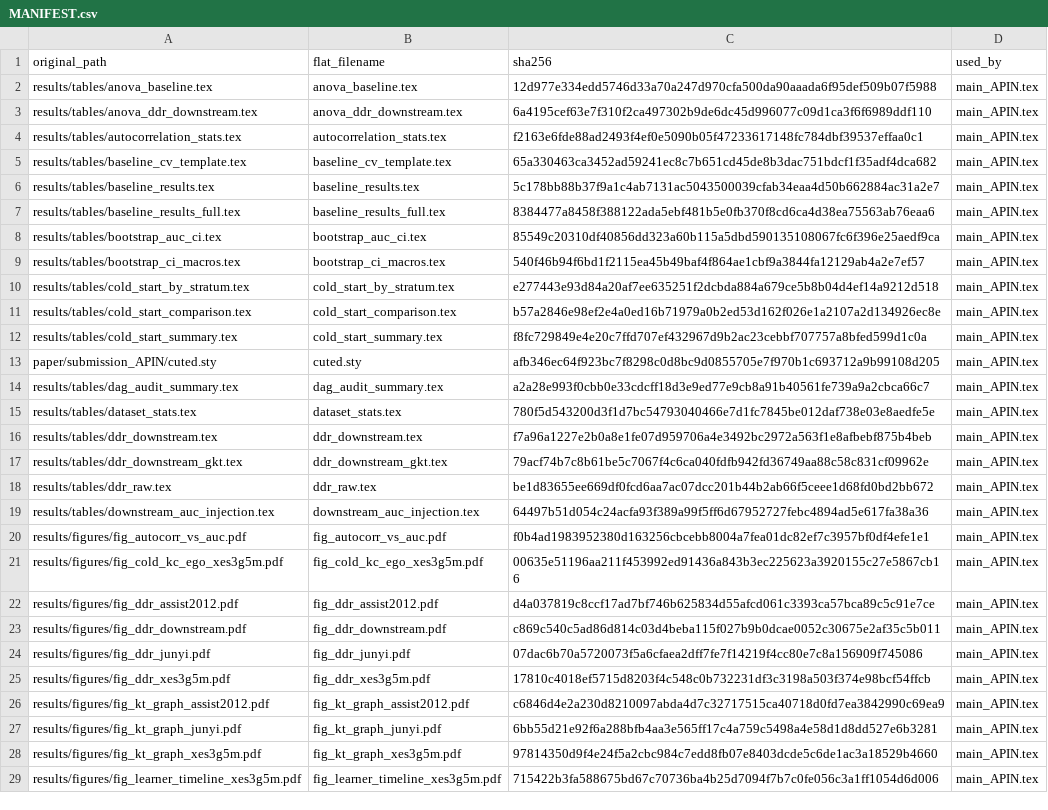
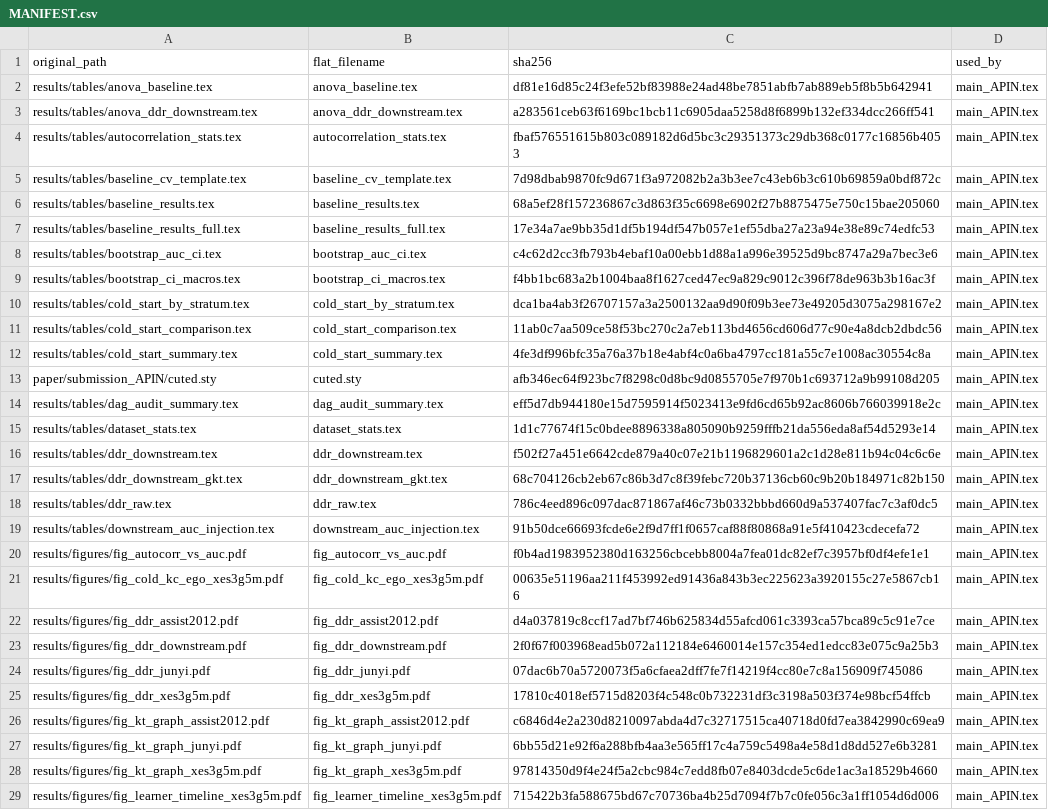
Before and after one commit to edu-risk-lab/leakage-controlled-kt-audit, a CSV file: paper/submission_APIN/MANIFEST.csv, drawn as a sheet; only a part is shown; the diff covers the shown part only.

```diff
--- a/paper/submission_APIN/MANIFEST.csv
+++ b/paper/submission_APIN/MANIFEST.csv
@@ -1,20 +1,20 @@
 original_path,flat_filename,sha256,used_by
-results/tables/anova_baseline.tex,anova_baseline.tex,12d977e334edd5746d33a70a247d970cfa500da90aaada6f95def509b07f5988,main_APIN.tex
-results/tables/anova_ddr_downstream.tex,anova_ddr_downstream.tex,6a4195cef63e7f310f2ca497302b9de6dc45d996077c09d1ca3f6f6989ddf110,main_APIN.tex
-results/tables/autocorrelation_stats.tex,autocorrelation_stats.tex,f2163e6fde88ad2493f4ef0e5090b05f47233617148fc784dbf39537effaa0c1,main_APIN.tex
-results/tables/baseline_cv_template.tex,baseline_cv_template.tex,65a330463ca3452ad59241ec8c7b651cd45de8b3dac751bdcf1f35adf4dca682,main_APIN.tex
-results/tables/baseline_results.tex,baseline_results.tex,5c178bb88b37f9a1c4ab7131ac5043500039cfab34eaa4d50b662884ac31a2e7,main_APIN.tex
-results/tables/baseline_results_full.tex,baseline_results_full.tex,8384477a8458f388122ada5ebf481b5e0fb370f8cd6ca4d38ea75563ab76eaa6,main_APIN.tex
-results/tables/bootstrap_auc_ci.tex,bootstrap_auc_ci.tex,85549c20310df40856dd323a60b115a5dbd590135108067fc6f396e25aedf9ca,main_APIN.tex
-results/tables/bootstrap_ci_macros.tex,bootstrap_ci_macros.tex,540f46b94f6bd1f2115ea45b49baf4f864ae1cbf9a3844fa12129ab4a2e7ef57,main_APIN.tex
-results/tables/cold_start_by_stratum.tex,cold_start_by_stratum.tex,e277443e93d84a20af7ee635251f2dcbda884a679ce5b8b04d4ef14a9212d518,main_APIN.tex
-results/tables/cold_start_comparison.tex,cold_start_comparison.tex,b57a2846e98ef2e4a0ed16b71979a0b2ed53d162f026e1a2107a2d134926ec8e,main_APIN.tex
-results/tables/cold_start_summary.tex,cold_start_summary.tex,f8fc729849e4e20c7ffd707ef432967d9b2ac23cebbf707757a8bfed599d1c0a,main_APIN.tex
+results/tables/anova_baseline.tex,anova_baseline.tex,df81e16d85c24f3efe52bf83988e24ad48be7851abfb7ab889eb5f8b5b642941,main_APIN.tex
+results/tables/anova_ddr_downstream.tex,anova_ddr_downstream.tex,a283561ceb63f6169bc1bcb11c6905daa5258d8f6899b132ef334dcc266ff541,main_APIN.tex
+results/tables/autocorrelation_stats.tex,autocorrelation_stats.tex,fbaf576551615b803c089182d6d5bc3c29351373c29db368c0177c16856b4053,main_APIN.tex
+results/tables/baseline_cv_template.tex,baseline_cv_template.tex,7d98dbab9870fc9d671f3a972082b2a3b3ee7c43eb6b3c610b69859a0bdf872c,main_APIN.tex
+results/tables/baseline_results.tex,baseline_results.tex,68a5ef28f157236867c3d863f35c6698e6902f27b8875475e750c15bae205060,main_APIN.tex
+results/tables/baseline_results_full.tex,baseline_results_full.tex,17e34a7ae9bb35d1df5b194df547b057e1ef55dba27a23a94e38e89c74edfc53,main_APIN.tex
+results/tables/bootstrap_auc_ci.tex,bootstrap_auc_ci.tex,c4c62d2cc3fb793b4ebaf10a00ebb1d88a1a996e39525d9bc8747a29a7bec3e6,main_APIN.tex
+results/tables/bootstrap_ci_macros.tex,bootstrap_ci_macros.tex,f4bb1bc683a2b1004baa8f1627ced47ec9a829c9012c396f78de963b3b16ac3f,main_APIN.tex
+results/tables/cold_start_by_stratum.tex,cold_start_by_stratum.tex,dca1ba4ab3f26707157a3a2500132aa9d90f09b3ee73e49205d3075a298167e2,main_APIN.tex
+results/tables/cold_start_comparison.tex,cold_start_comparison.tex,11ab0c7aa509ce58f53bc270c2a7eb113bd4656cd606d77c90e4a8dcb2dbdc56,main_APIN.tex
+results/tables/cold_start_summary.tex,cold_start_summary.tex,4fe3df996bfc35a76a37b18e4abf4c0a6ba4797cc181a55c7e1008ac30554c8a,main_APIN.tex
 paper/submission_APIN/cuted.sty,cuted.sty,afb346ec64f923bc7f8298c0d8bc9d0855705e7f970b1c693712a9b99108d205,main_APIN.tex
-results/tables/dag_audit_summary.tex,dag_audit_summary.tex,a2a28e993f0cbb0e33cdcff18d3e9ed77e9cb8a91b40561fe739a9a2cbca66c7,main_APIN.tex
-results/tables/dataset_stats.tex,dataset_stats.tex,780f5d543200d3f1d7bc54793040466e7d1fc7845be012daf738e03e8aedfe5e,main_APIN.tex
-results/tables/ddr_downstream.tex,ddr_downstream.tex,f7a96a1227e2b0a8e1fe07d959706a4e3492bc2972a563f1e8afbebf875b4beb,main_APIN.tex
-results/tables/ddr_downstream_gkt.tex,ddr_downstream_gkt.tex,79acf74b7c8b61be5c7067f4c6ca040fdfb942fd36749aa88c58c831cf09962e,main_APIN.tex
-results/tables/ddr_raw.tex,ddr_raw.tex,be1d83655ee669df0fcd6aa7ac07dcc201b44b2ab66f5ceee1d68fd0bd2bb672,main_APIN.tex
-results/tables/downstream_auc_injection.tex,downstream_auc_injection.tex,64497b51d054c24acfa93f389a99f5ff6d67952727febc4894ad5e617fa38a36,main_APIN.tex
+results/tables/dag_audit_summary.tex,dag_audit_summary.tex,eff5d7db944180e15d7595914f5023413e9fd6cd65b92ac8606b766039918e2c,main_APIN.tex
+results/tables/dataset_stats.tex,dataset_stats.tex,1d1c77674f15c0bdee8896338a805090b9259fffb21da556eda8af54d5293e14,main_APIN.tex
+results/tables/ddr_downstream.tex,ddr_downstream.tex,f502f27a451e6642cde879a40c07e21b1196829601a2c1d28e811b94c04c6c6e,main_APIN.tex
+results/tables/ddr_downstream_gkt.tex,ddr_downstream_gkt.tex,68c704126cb2eb67c86b3d7c8f39febc720b37136cb60c9b20b184971c82b150,main_APIN.tex
+results/tables/ddr_raw.tex,ddr_raw.tex,786c4eed896c097dac871867af46c73b0332bbbd660d9a537407fac7c3af0dc5,main_APIN.tex
+results/tables/downstream_auc_injection.tex,downstream_auc_injection.tex,91b50dce66693fcde6e2f9d7ff1f0657caf88f80868a91e5f410423cdecefa72,main_APIN.tex
 results/figures/fig_autocorr_vs_auc.pdf,fig_autocorr_vs_auc.pdf,f0b4ad1983952380d163256cbcebb8004a7fea01dc82ef7c3957bf0df4efe1e1,main_APIN.tex
@@ -22,3 +22,3 @@ results/figures/fig_cold_kc_ego_xes3g5m.pdf,fig_cold_kc_ego_xes3g5m.pdf,00635e51
 results/figures/fig_ddr_assist2012.pdf,fig_ddr_assist2012.pdf,d4a037819c8ccf17ad7bf746b625834d55afcd061c3393ca57bca89c5c91e7ce,main_APIN.tex
-results/figures/fig_ddr_downstream.pdf,fig_ddr_downstream.pdf,c869c540c5ad86d814c03d4beba115f027b9b0dcae0052c30675e2af35c5b011,main_APIN.tex
+results/figures/fig_ddr_downstream.pdf,fig_ddr_downstream.pdf,2f0f67f003968ead5b072a112184e6460014e157c354ed1edcc83e075c9a25b3,main_APIN.tex
 results/figures/fig_ddr_junyi.pdf,fig_ddr_junyi.pdf,07dac6b70a5720073f5a6cfaea2dff7fe7f14219f4cc80e7c8a156909f745086,main_APIN.tex
```
Also changed, not shown: 1 added row, 1 removed row and 13 edited cells elsewhere in this file, results/tables/downstream_auc_injection_long.csv, 31 other files.
